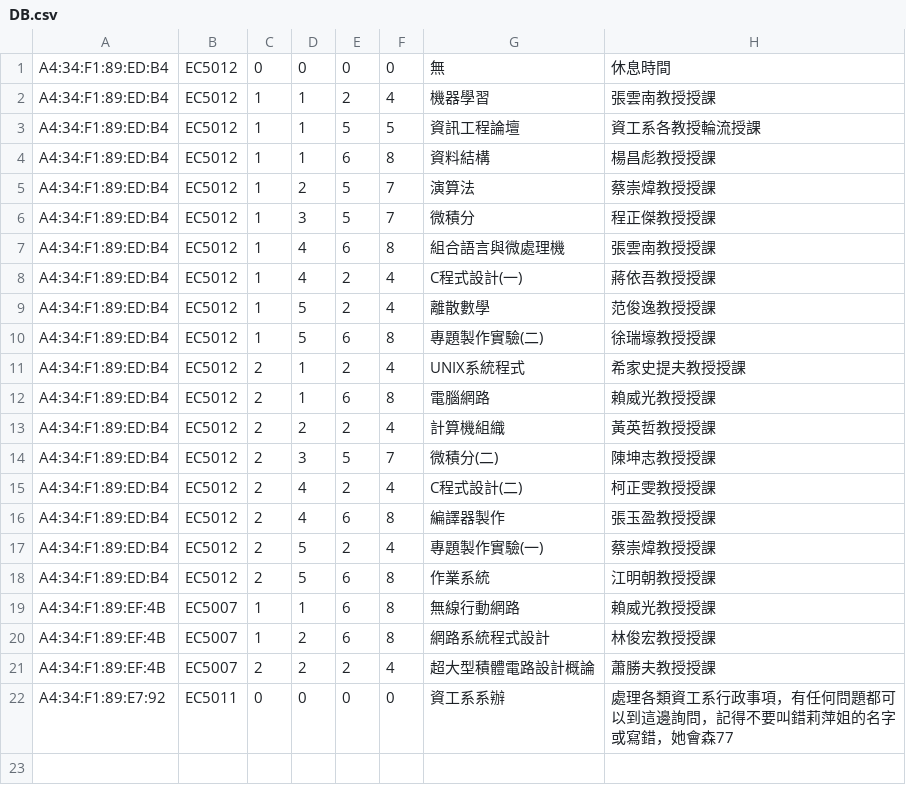
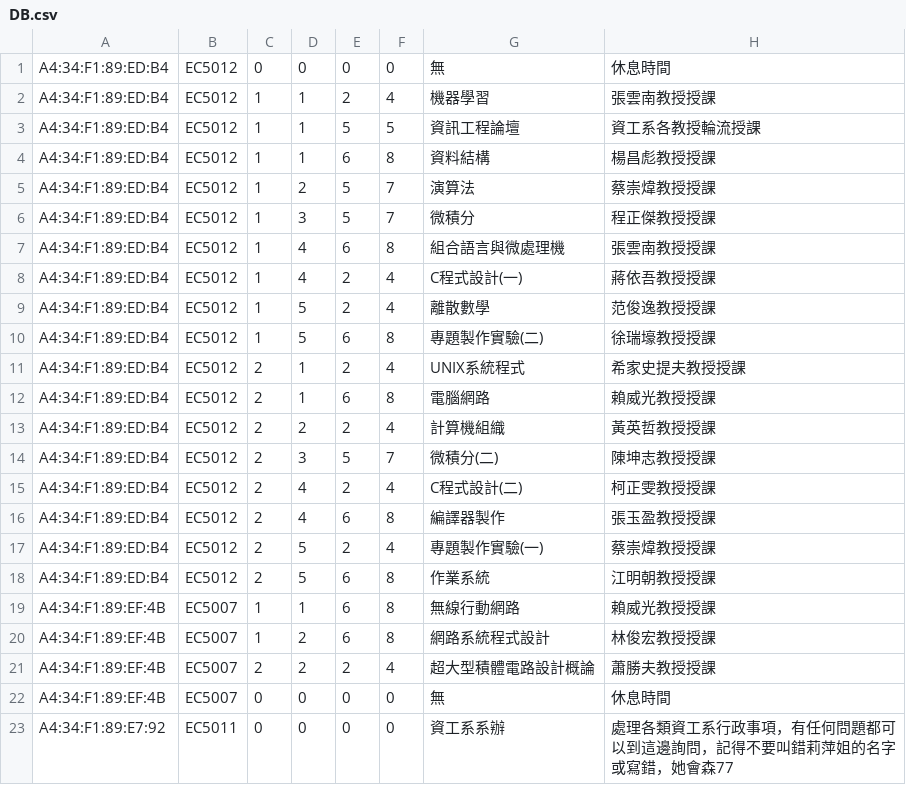
Before and after one commit to Koul-wen-dey/graduation_project, a CSV file: USBeaconSample/app/src/main/assets/DB.csv, drawn as a sheet; the diff names each change by its address in the sheet, - before the commit and + after, or states it on an @@ line.

```diff
--- a/USBeaconSample/app/src/main/assets/DB.csv
+++ b/USBeaconSample/app/src/main/assets/DB.csv
+row 22: A4:34:F1:89:EF:4B | EC5007 | 0 | 0 | 0 | 0 | 無 | 休息時間
```
Also changed, not shown: 2 other files.
